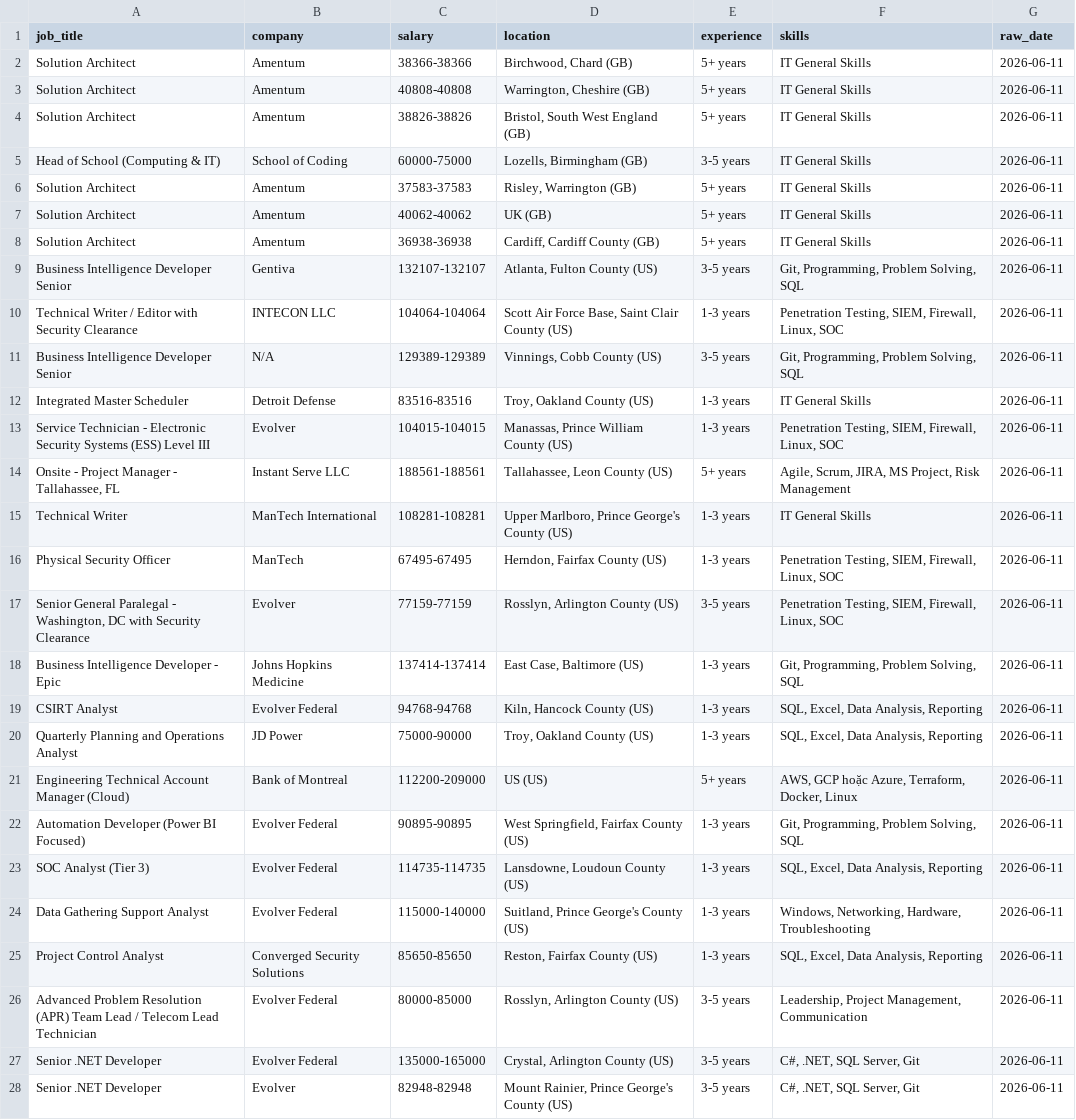
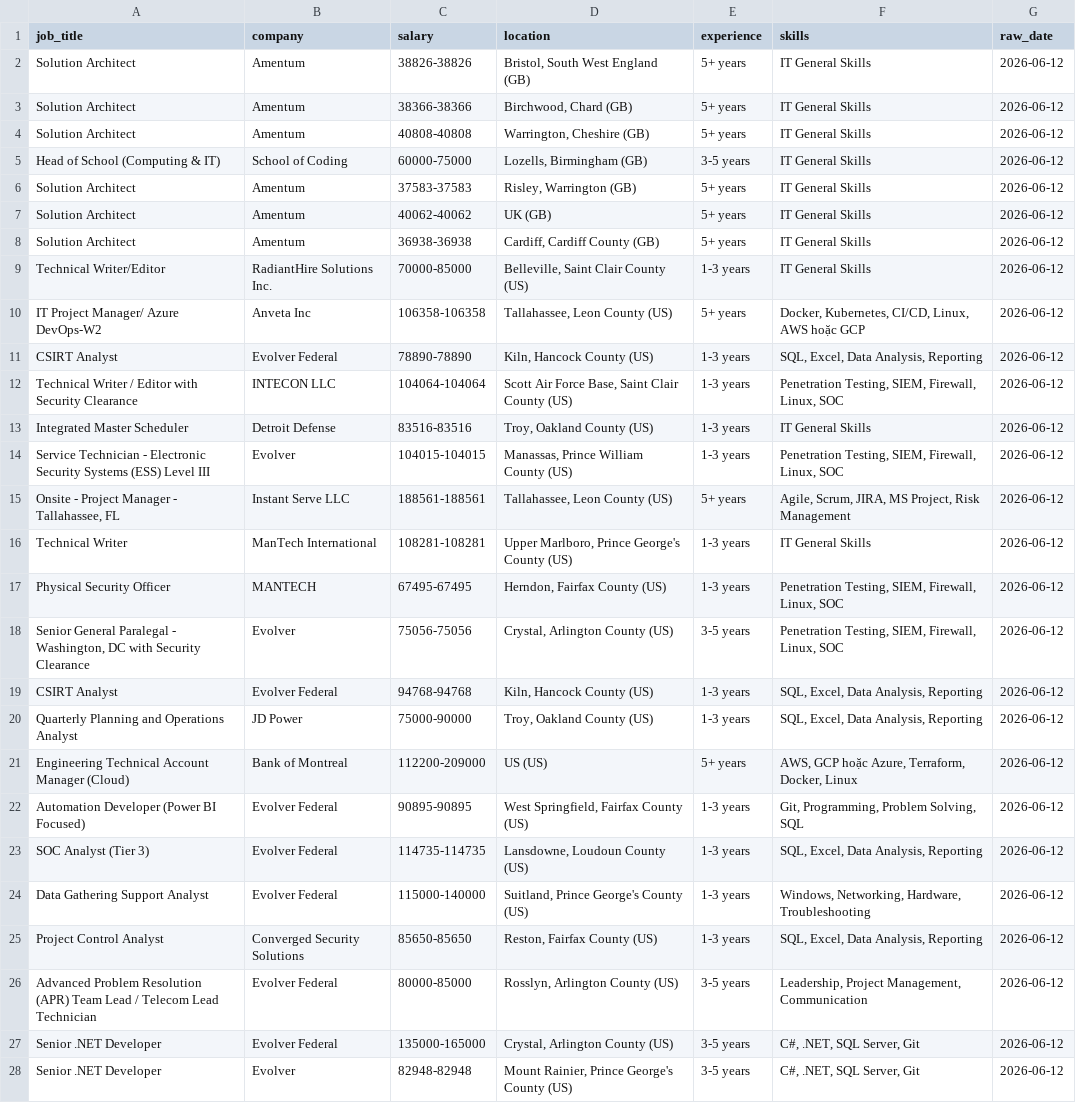
Before and after one commit to kots2915-crypto/IT-Career-Scraper, a CSV file: data/daily_job.csv, drawn as a sheet; only a part is shown; removed rows and columns are numbered as before the commit, all else as after; the diff covers the shown part only; the diff names each change by its address in the sheet, - before the commit and + after, or states it on an @@ line.

```diff
--- a/data/daily_job.csv
+++ b/data/daily_job.csv
+row 2: Solution Architect | Amentum | 38826-38826 | Bristol, South West England (GB) | 5+ years | IT General Skills | 2026-06-12
-G3:G4 (raw_date): 2026-06-11
+G3:G4 (raw_date): 2026-06-12
-row 4: Solution Architect | Amentum | 38826-38826 | Bristol, South West England (GB) | 5+ years | IT General Skills | 2026-06-11
-G5:G8 (raw_date): 2026-06-11
+G5:G8 (raw_date): 2026-06-12
-row 9: Business Intelligence Developer Senior | Gentiva | 132107-132107 | Atlanta, Fulton County (US) | 3-5 years | Git, Programming, Problem Solving, SQL | 2026-06-11
+row 9: Technical Writer/Editor | RadiantHire Solutions Inc. | 70000-85000 | Belleville, Saint Clair County (US) | 1-3 years | IT General Skills | 2026-06-12
+row 10: IT Project Manager/ Azure DevOps-W2 | Anveta Inc | 106358-106358 | Tallahassee, Leon County (US) | 5+ years | Docker, Kubernetes, CI/CD, Linux, AWS hoặc GCP | 2026-06-12
+row 11: CSIRT Analyst | Evolver Federal | 78890-78890 | Kiln, Hancock County (US) | 1-3 years | SQL, Excel, Data Analysis, Reporting | 2026-06-12
-G12 (raw_date): 2026-06-11
+G12 (raw_date): 2026-06-12
-row 11: Business Intelligence Developer Senior | N/A | 129389-129389 | Vinnings, Cobb County (US) | 3-5 years | Git, Programming, Problem Solving, SQL | 2026-06-11
-G13:G18 (raw_date): 2026-06-11
+G13:G18 (raw_date): 2026-06-12
-B17 (company): ManTech
+B17 (company): MANTECH
-C18 (salary): 77159-77159
+C18 (salary): 75056-75056
-D18 (location): Rosslyn, Arlington County (US)
+D18 (location): Crystal, Arlington County (US)
-row 18: Business Intelligence Developer - Epic | Johns Hopkins Medicine | 137414-137414 | East Case, Baltimore (US) | 1-3 years | Git, Programming, Problem Solving, SQL | 2026-06-11
-G19:G28 (raw_date): 2026-06-11
+G19:G28 (raw_date): 2026-06-12
```
Also changed, not shown: 3 added rows, 4 removed rows and 52 edited cells elsewhere in this file, data/full_history.csv.
